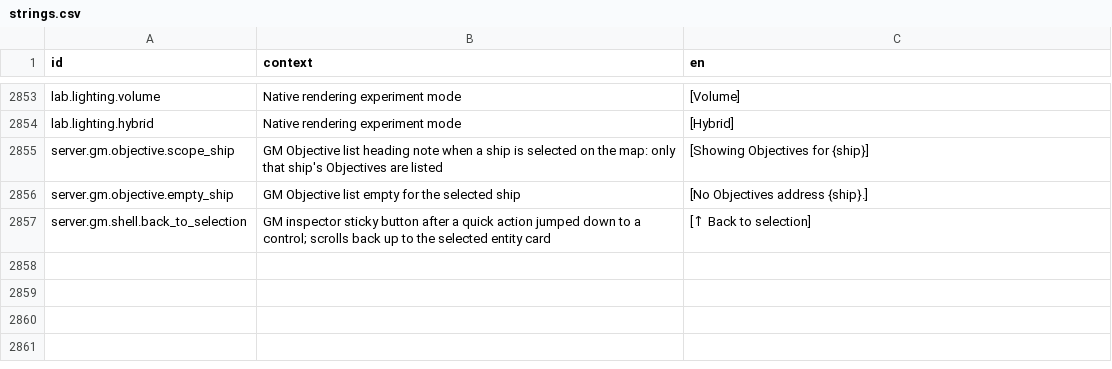
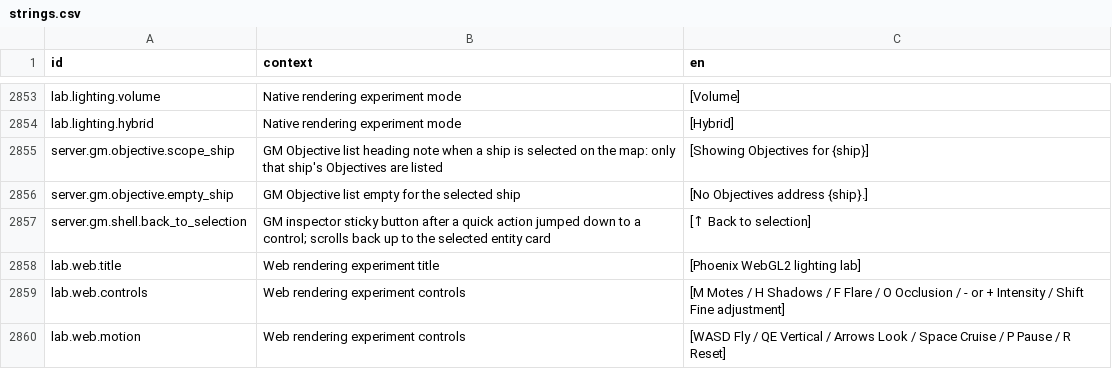
Before and after one commit to jkeywo/project-phoenix-v2, a CSV file: assets/strings/strings.csv, drawn as a sheet; only a part is shown, gaps mark what is left out.

Commit message:
Bring approved motes, star shadows and flare to WebGL2

```diff
--- a/assets/strings/strings.csv
+++ b/assets/strings/strings.csv
@@ -2857 +2857,4 @@ server.gm.objective.empty_ship,GM Objective list empty for the selected ship,[No
 server.gm.shell.back_to_selection,GM inspector sticky button after a quick action jumped down to a control; scrolls back up to the selected entity card,[↑ Back to selection]
+lab.web.title,Web rendering experiment title,[Phoenix WebGL2 lighting lab]
+lab.web.controls,Web rendering experiment controls,[M Motes / H Shadows / F Flare / O Occlusion / - or + Intensity / Shift Fine adjustment]
+lab.web.motion,Web rendering experiment controls,[WASD Fly / QE Vertical / Arrows Look / Space Cruise / P Pause / R Reset]
```
Also changed, not shown: 25 other files.
